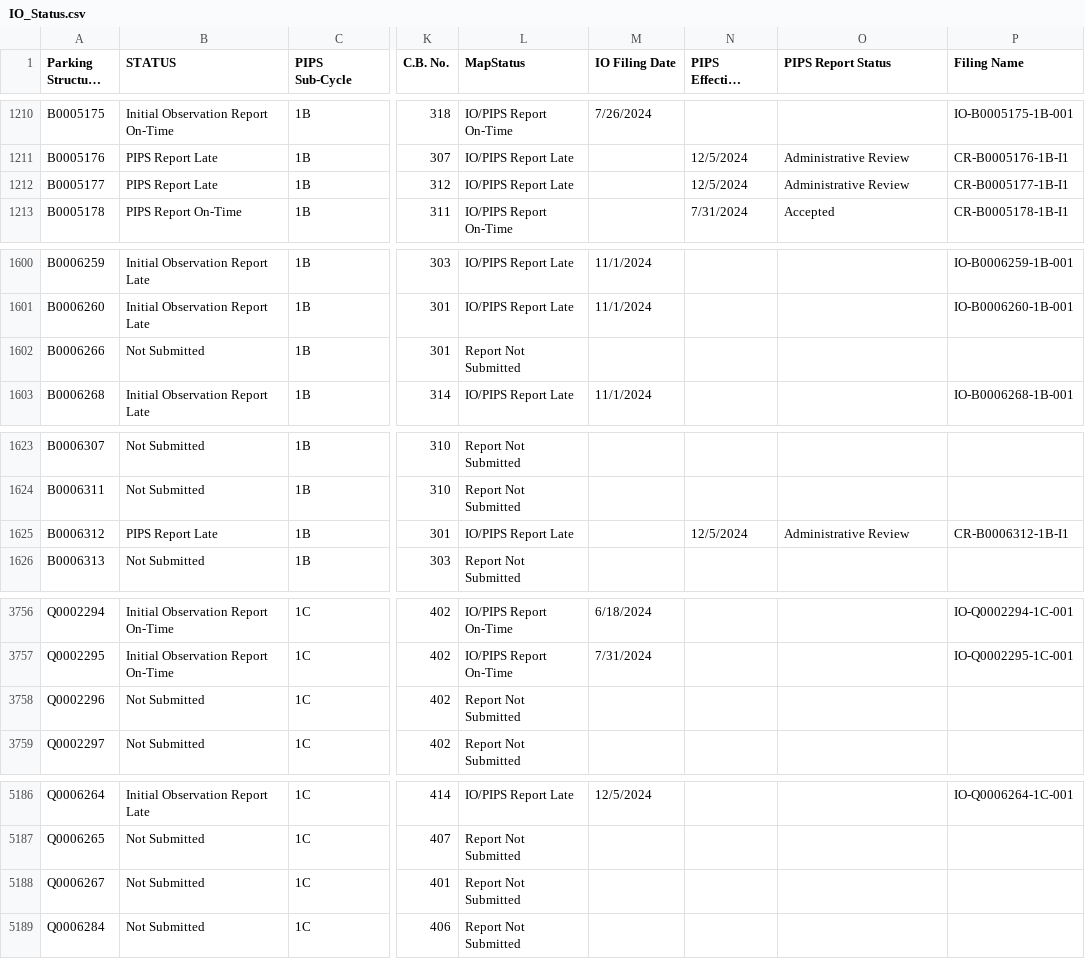
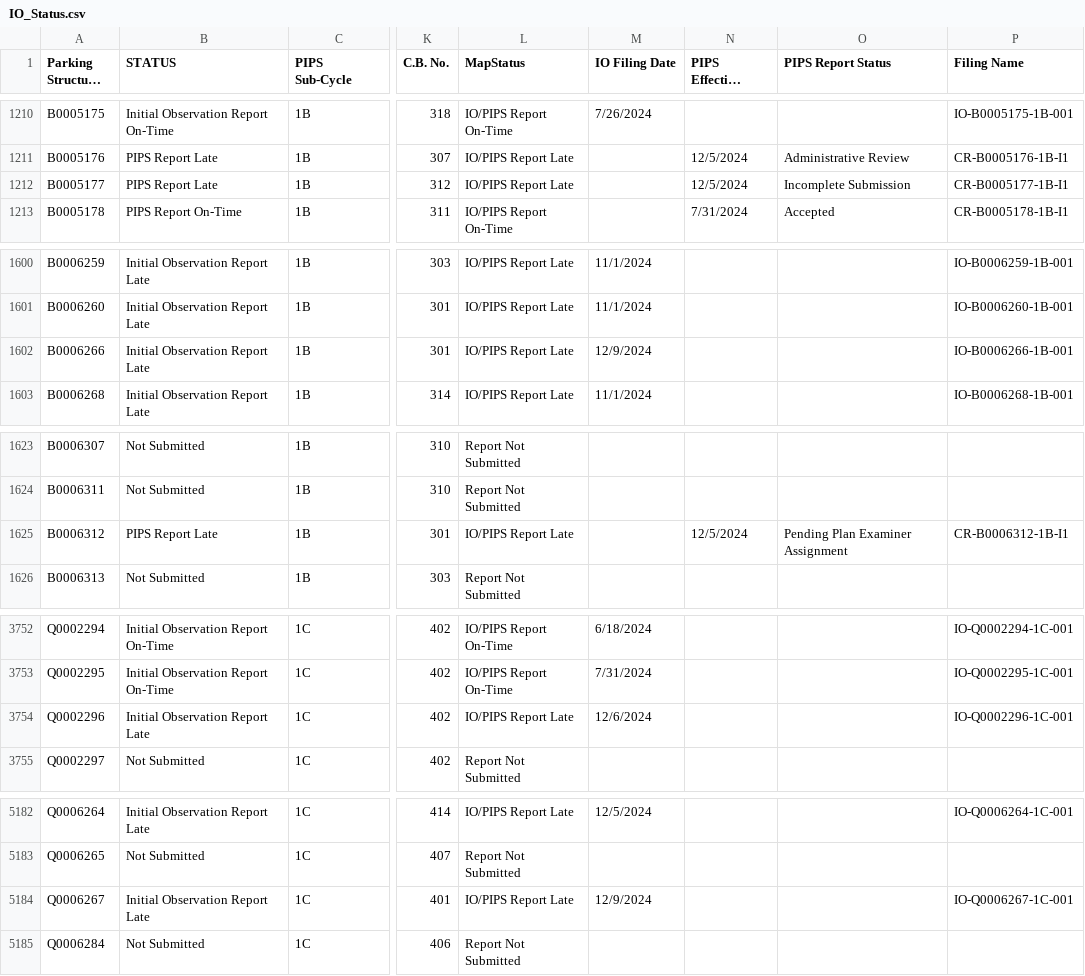
Before and after one commit to NYCDOB/ParkingStructures_InitialObservationReports, a CSV file: data/IO_Status.csv, drawn as a sheet; only a part is shown, gaps mark what is left out; long unchanged cells end in …; addresses are those after the commit; the diff covers the shown part only; the diff names each change by its address in the sheet, - before the commit and + after, or states it on an @@ line.

```diff
--- a/data/IO_Status.csv
+++ b/data/IO_Status.csv
-O1212 (PIPS Report Status): Administrative Review
+O1212 (PIPS Report Status): Incomplete Submission
-B1602 (STATUS): Not Submitted
+B1602 (STATUS): Initial Observation Report Late
-L1602 (MapStatus): Report Not Submitted
+L1602 (MapStatus): IO/PIPS Report Late
-M1602 (IO Filing Date): (empty)
+M1602 (IO Filing Date): 12/9/2024
-P1602 (Filing Name): (empty)
+P1602 (Filing Name): IO-B0006266-1B-001
-O1625 (PIPS Report Status): Administrative Review
+O1625 (PIPS Report Status): Pending Plan Examiner Assignment
-B3754 (STATUS): Not Submitted
+B3754 (STATUS): Initial Observation Report Late
-L3754 (MapStatus): Report Not Submitted
+L3754 (MapStatus): IO/PIPS Report Late
-M3754 (IO Filing Date): (empty)
+M3754 (IO Filing Date): 12/6/2024
-P3754 (Filing Name): (empty)
+P3754 (Filing Name): IO-Q0002296-1C-001
-B5184 (STATUS): Not Submitted
+B5184 (STATUS): Initial Observation Report Late
-L5184 (MapStatus): Report Not Submitted
+L5184 (MapStatus): IO/PIPS Report Late
-M5184 (IO Filing Date): (empty)
+M5184 (IO Filing Date): 12/9/2024
-P5184 (Filing Name): (empty)
+P5184 (Filing Name): IO-Q0006267-1C-001
```
Also changed, not shown: 4 removed rows and 7 edited cells elsewhere in this file.
